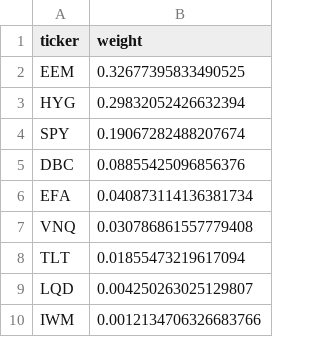
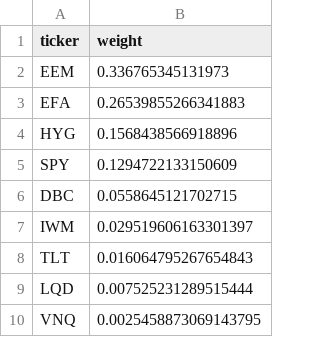
Before and after one commit to derek-peterson91/Finance, a CSV file: factor-decomp/data_clean/efficient_weights_random.csv, drawn as a sheet.

```diff
--- a/factor-decomp/data_clean/efficient_weights_random.csv
+++ b/factor-decomp/data_clean/efficient_weights_random.csv
@@ -1,10 +1,10 @@
 ticker,weight
-EEM,0.32677395833490525
-HYG,0.29832052426632394
-SPY,0.19067282488207674
-DBC,0.08855425096856376
-EFA,0.040873114136381734
-VNQ,0.030786861557779408
-TLT,0.01855473219617094
-LQD,0.004250263025129807
-IWM,0.0012134706326683766
+EEM,0.336765345131973
+EFA,0.26539855266341883
+HYG,0.1568438566918896
+SPY,0.1294722133150609
+DBC,0.0558645121702715
+IWM,0.029519606163301397
+TLT,0.016064795267654843
+LQD,0.007525231289515444
+VNQ,0.0025458873069143795
```
Also changed, not shown: 3 other files.
